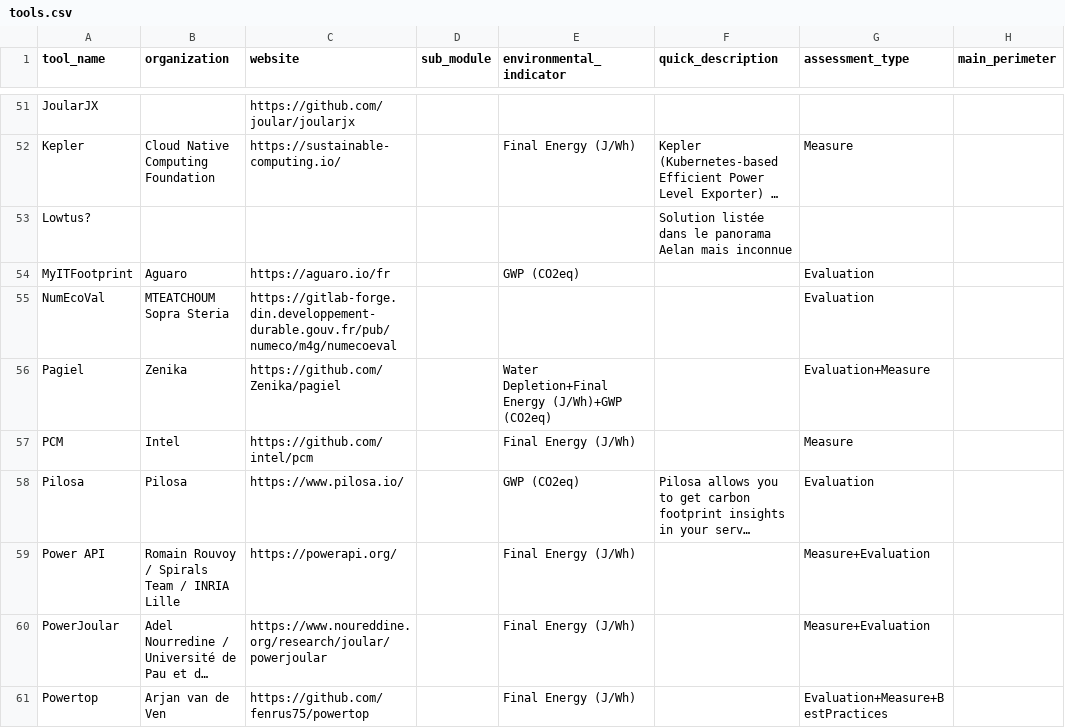
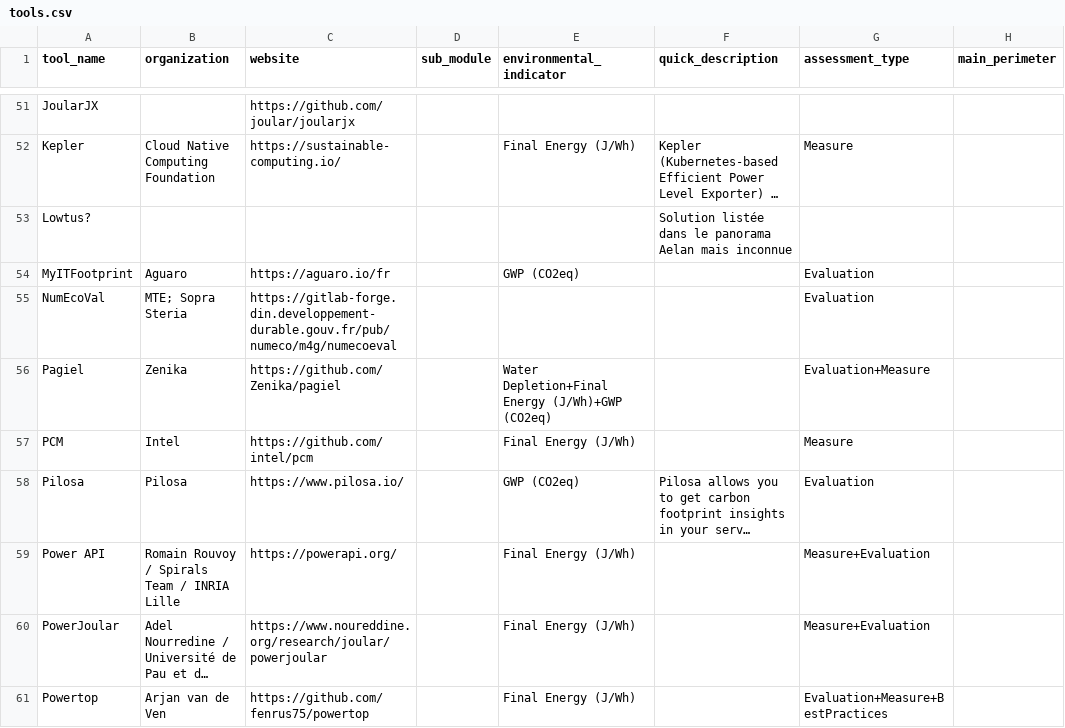
Before and after one commit to olebrussels/boavizta-ict-sust-tools-fork, a CSV file: ictst/data/tools.csv, drawn as a sheet; only a part is shown, gaps mark what is left out; long unchanged cells end in …; the diff covers the shown part only; the diff names each change by its address in the sheet, - before the commit and + after, or states it on an @@ line.

```diff
--- a/ictst/data/tools.csv
+++ b/ictst/data/tools.csv
-B55 (organization): MTEATCHOUM Sopra Steria
+B55 (organization): MTE; Sopra Steria
```
Also changed, not shown: 36 edited cells elsewhere in this file.
